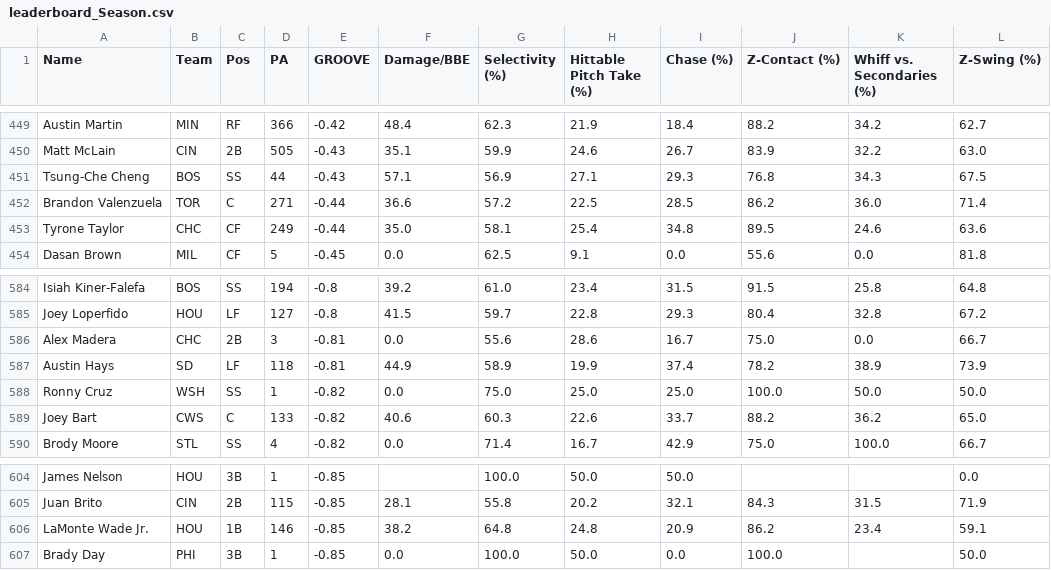
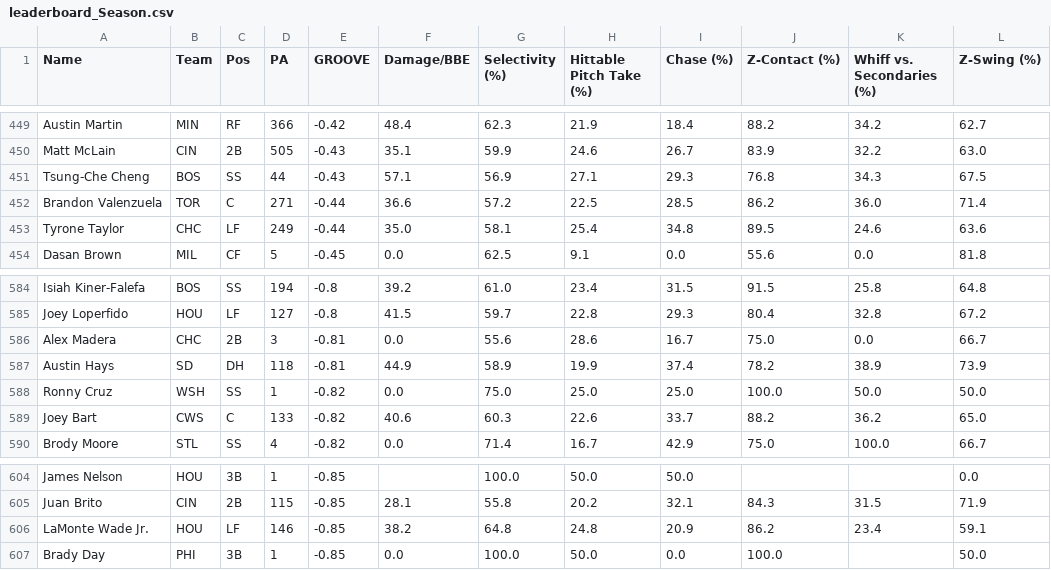
Before and after one commit to GEK3/Emporer-s-New-GROOVE, a CSV file: data/leaderboard_Season.csv, drawn as a sheet; only a part is shown, gaps mark what is left out; the diff covers the shown part only; the diff names each change by its address in the sheet, - before the commit and + after, or states it on an @@ line.

```diff
--- a/data/leaderboard_Season.csv
+++ b/data/leaderboard_Season.csv
-C453 (Pos): CF
+C453 (Pos): LF
-C587 (Pos): LF
+C587 (Pos): DH
-C606 (Pos): 1B
+C606 (Pos): LF
```
Also changed, not shown: 6 edited cells elsewhere in this file, data/player_info.csv, 1 other file.
